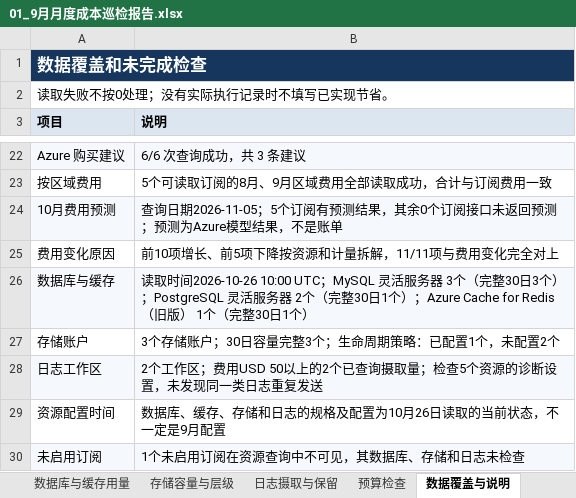
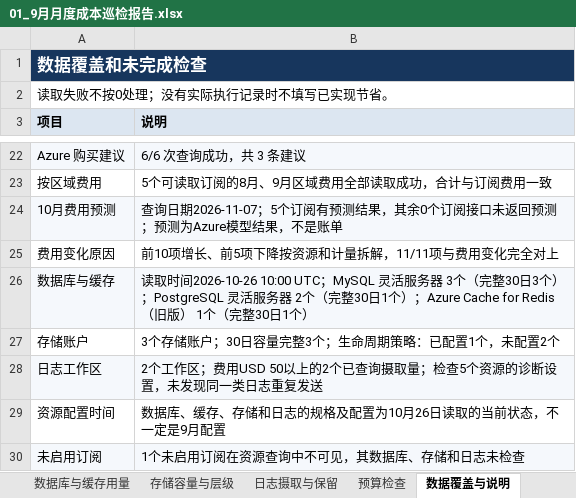
Before and after one commit to linkinchow/azure-inspection, an Excel workbook: examples/sample-output/Contoso_Azure巡检报告_2026年10月/01_9月月度成本巡检报告.xlsx, sheet 数据覆盖与说明, drawn as a sheet; only a part is shown, gaps mark what is left out; values as stored, in another font and other column widths than the file's, no borders; the diff names each change by its address in the sheet, - before the commit and + after, or states it on an @@ line.

```diff
--- a/examples/sample-output/Contoso_Azure巡检报告_2026年10月/01_9月月度成本巡检报告.xlsx (sheet 数据覆盖与说明)
+++ b/examples/sample-output/Contoso_Azure巡检报告_2026年10月/01_9月月度成本巡检报告.xlsx (sheet 数据覆盖与说明)
-B24 (说明): 查询日期2026-11-05；5个订…
+B24 (说明): 查询日期2026-11-07；5个订…
```
Also changed, not shown: sheet RI与SP, sheet 月度总览, sheet 10月费用预测, sheet 变化原因拆解, charts or pictures, examples/sample-output/Contoso_Azure巡检报告_2026年10月/02_虚拟机利用率与规格优化.xlsx, examples/sample-output/Contoso_Azure巡检报告_2026年10月/03_可靠性与安全巡检问题清单.xlsx, 27 other files.
